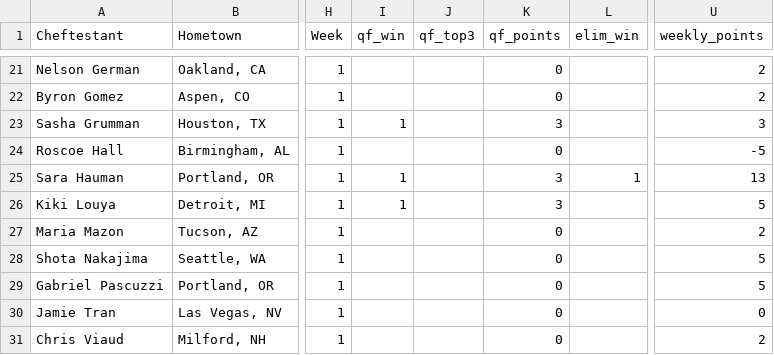
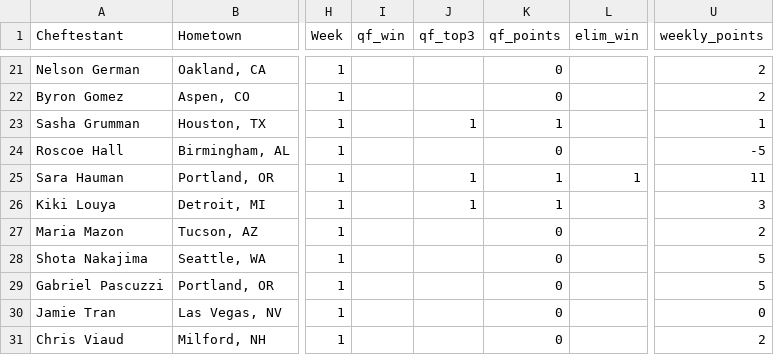
Before and after one commit to danmorse314/top-chef-fantasy, a CSV file: data/2021_stats.csv, drawn as a sheet; only a part is shown, gaps mark what is left out; the diff names each change by its address in the sheet, - before the commit and + after, or states it on an @@ line.

Commit message:
Add files via upload

```diff
--- a/data/2021_stats.csv
+++ b/data/2021_stats.csv
-I23 (qf_win): 1
+I23 (qf_win): (empty)
-J23 (qf_top3): (empty)
+J23 (qf_top3): 1
-K23 (qf_points): 3
+K23 (qf_points): 1
-U23 (weekly_points): 3
+U23 (weekly_points): 1
-I25:I26 (qf_win): 1
+I25:I26 (qf_win): (empty)
-J25:J26 (qf_top3): (empty)
+J25:J26 (qf_top3): 1
-K25:K26 (qf_points): 3
+K25:K26 (qf_points): 1
-U25 (weekly_points): 13
+U25 (weekly_points): 11
-U26 (weekly_points): 5
+U26 (weekly_points): 3
```
